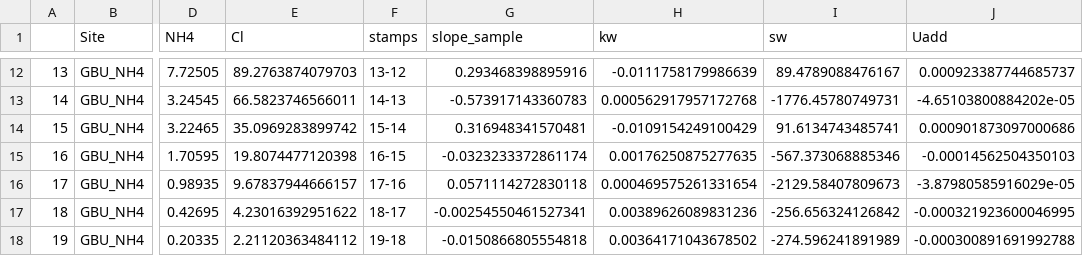
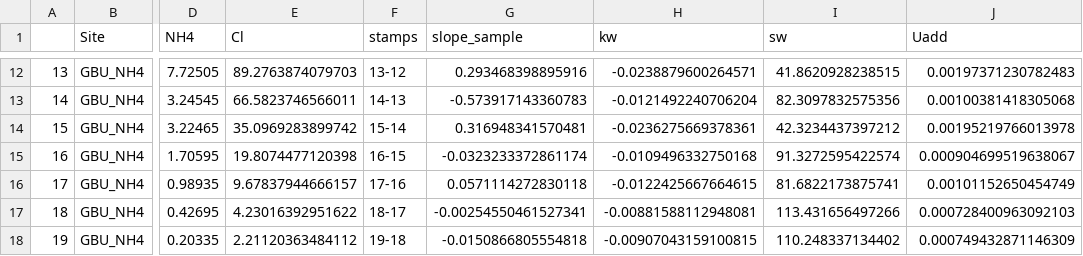
Before and after one commit to kellyloria/MSM_ncycle, a CSV file: BTC_out/GBU_BTC_20221003_MW.csv, drawn as a sheet; only a part is shown, gaps mark what is left out; the diff covers the shown part only; the diff names each change by its address in the sheet, - before the commit and + after, or states it on an @@ line.

```diff
--- a/BTC_out/GBU_BTC_20221003_MW.csv
+++ b/BTC_out/GBU_BTC_20221003_MW.csv
-H12 (kw): -0.0111758179986639
+H12 (kw): -0.0238879600264571
-I12 (sw): 89.4789088476167
+I12 (sw): 41.8620928238515
-J12 (Uadd): 0.000923387744685737
+J12 (Uadd): 0.00197371230782483
-H13 (kw): 0.000562917957172768
+H13 (kw): -0.0121492240706204
-I13 (sw): -1776.45780749731
+I13 (sw): 82.3097832575356
-J13 (Uadd): -4.65103800884202e-05
+J13 (Uadd): 0.00100381418305068
-H14 (kw): -0.0109154249100429
+H14 (kw): -0.0236275669378361
-I14 (sw): 91.6134743485741
+I14 (sw): 42.3234437397212
-J14 (Uadd): 0.000901873097000686
+J14 (Uadd): 0.00195219766013978
-H15 (kw): 0.00176250875277635
+H15 (kw): -0.0109496332750168
-I15 (sw): -567.373068885346
+I15 (sw): 91.3272595422574
-J15 (Uadd): -0.00014562504350103
+J15 (Uadd): 0.000904699519638067
-H16 (kw): 0.000469575261331654
+H16 (kw): -0.0122425667664615
-I16 (sw): -2129.58407809673
+I16 (sw): 81.6822173875741
-J16 (Uadd): -3.87980585916029e-05
+J16 (Uadd): 0.00101152650454749
-H17 (kw): 0.00389626089831236
+H17 (kw): -0.00881588112948081
-I17 (sw): -256.656324126842
+I17 (sw): 113.431656497266
-J17 (Uadd): -0.000321923600046995
+J17 (Uadd): 0.000728400963092103
-H18 (kw): 0.00364171043678502
+H18 (kw): -0.00907043159100815
-I18 (sw): -274.596241891989
+I18 (sw): 110.248337134402
-J18 (Uadd): -0.000300891691992788
+J18 (Uadd): 0.000749432871146309
```
Also changed, not shown: 30 edited cells elsewhere in this file, BTC_out/GBL_BTC_20221003_MW.csv, BTC_out/GBU_BTC_20221104.csv, 14 other files.
